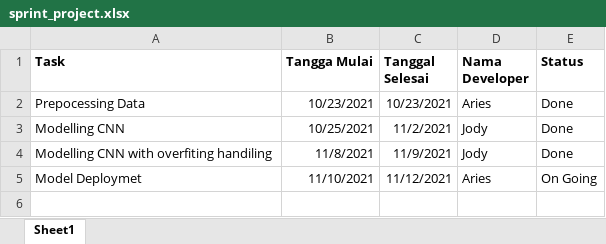
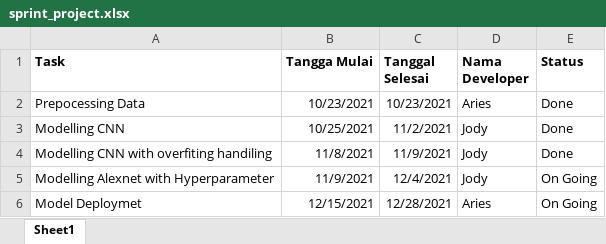
Before and after one commit to jodysuseno/PraktikumML_073-076, an Excel workbook: sprint_project.xlsx, sheet Sheet1, drawn as a sheet; values as stored, in another font and other column widths than the file's, no borders; addresses are those after the commit; the diff names each change by its address in the sheet, - before the commit and + after, or states it on an @@ line.

```diff
--- a/sprint_project.xlsx (sheet Sheet1)
+++ b/sprint_project.xlsx (sheet Sheet1)
+row 5: Modelling Alexnet with Hyperparameter | 11/9/2021 | 12/4/2021 | Jody | On Going
-B6 (Tangga Mulai): 11/10/2021
+B6 (Tangga Mulai): 12/15/2021
-C6 (Tanggal Selesai): 11/12/2021
+C6 (Tanggal Selesai): 12/28/2021
```
Also changed, not shown: 7 other files.
